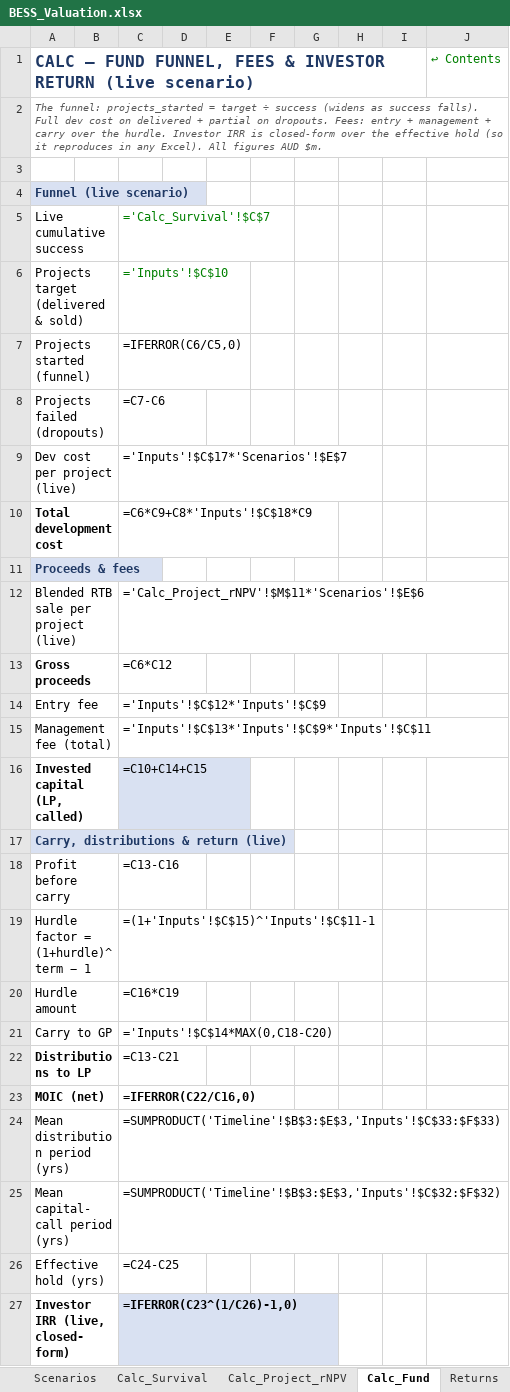
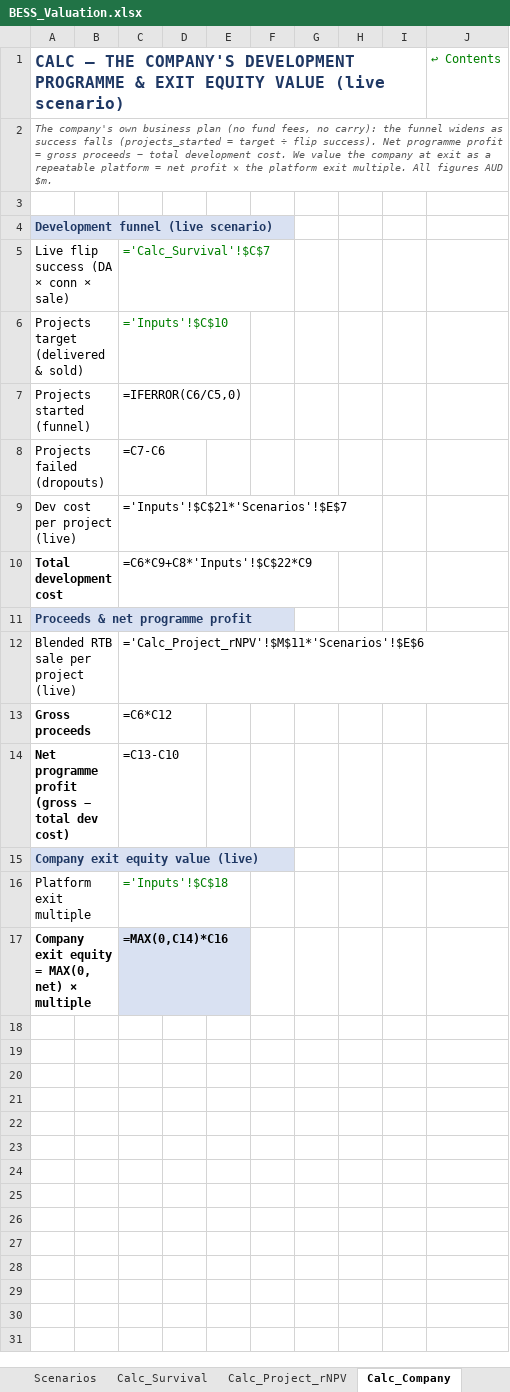
Before and after one commit to Janeqw/PE_Battery-Energy-Storage-System-BESS, an Excel workbook: financial_models/BESS_Valuation.xlsx, sheet Calc_Company, drawn as a sheet; values as stored, in another font and other column widths than the file's, no borders; formulas without a stored value are shown as written; removed rows and columns are numbered as before the commit, all else as after; the diff names each change by its address in the sheet, - before the commit and + after, or states it on an @@ line.

Commit message:
Part B (code): reframe fund LP -> direct shareholder
Model now values a DIRECT-EQUITY stake in the company (we buy shares), not a
fund LP commitment. The gate logic and the value-chain comparison are unchanged.

- config/assumptions.yaml: removed fund fees (entry/mgmt/carry/hurdle); renamed
  `fund` -> `company` (programme capital); added an `equity_deal` block of
  PLACEHOLDERS — pre_money, investment_amount, option_pool_pct,
  future_round_dilution_pct, liquidation_preference_x, exit_equity_multiple,
  exit_year.
- valuation_engine.py: company_metrics (net programme profit -> exit equity =
  net x platform multiple); cap_table (post-money, ownership, dilution);
  investor_return (1x non-participating liquidation preference -> our proceeds ->
  MOIC/IRR over the exit year); First-Chicago weights PROCEEDS then derives the
  expected MOIC/IRR; develop_flip_business for the value-chain Stage 1.
- build_model.py: Calc_Fund -> Calc_Company; Returns -> cap table + return on our
  shares; Sensitivity -> our equity IRR; checks add the ownership identities.
  Master check OK, zero error cells (formulas recalc); ties to the engine.
- stage_analysis: Stage 1 = company develop-and-flip business return; relabelled.
- make_report / export_model_preview / refresh_model_inputs reframed; figures,
  dashboard, MODEL_PREVIEW, STAGE_COMPARISON, notebooks regenerated.
- tests: ownership = investment / post-money; recalc green. 22 passed.

Result (placeholders $2m into $8m pre): 20% entry / 14.4% diluted; expected
return on our shares MOIC ~1.44x, IRR ~7.6%; Conservative is a total loss.

```diff
--- a/financial_models/BESS_Valuation.xlsx (sheet Calc_Company)
+++ b/financial_models/BESS_Valuation.xlsx (sheet Calc_Company)
-sheet tab: Calc_Fund
+sheet tab: Calc_Company
-A1: CALC — FUND FUNNEL, FEES & INVESTOR RETURN (live scenario)
+A1: CALC — THE COMPANY'S DEVELOPMENT PROGRAMME & EXIT EQUITY VALUE (live scenario)
-A2: The funnel: projects_started = target ÷ success (widens as success falls). Full dev cost on delivered + partial on dropouts. Fees: entry + management + carry over the hurdle. Investor IRR is closed-form over the effective hold (so it reproduces in any Excel). All figures…
+A2: The company's own business plan (no fund fees, no carry): the funnel widens as success falls (projects_started = target ÷ flip success). Net programme profit = gross proceeds − total development cost. We value the company at exit as a repeatable platform = net profit × the platform exit multiple. All figures…
-A4: Funnel (live scenario)
+A4: Development funnel (live scenario)
-A5: Live cumulative success
+A5: Live flip success (DA × conn × sale)
-C9: ='Inputs'!$C$17*'Scenarios'!$E$7
+C9: ='Inputs'!$C$21*'Scenarios'!$E$7
-C10: =C6*C9+C8*'Inputs'!$C$18*C9
+C10: =C6*C9+C8*'Inputs'!$C$22*C9
-A11: Proceeds & fees
+A11: Proceeds & net programme profit
-row 14: Entry fee |  | ='Inputs'!$C$12*'Inputs'!$C$9
-row 15: Management fee (total) |  | ='Inputs'!$C$13*'Inputs'!$C$9*'Inputs'!$C$11
-row 16: Invested capital (LP, called) |  | =C10+C14+C15
+row 14: Net programme profit (gross − total dev cost) |  | =C13-C10
-A15: Carry, distributions & return (live)
+A15: Company exit equity value (live)
-row 18: Profit before carry |  | =C13-C16
-row 19: Hurdle factor = (1+hurdle)^term − 1 |  | =(1+'Inputs'!$C$15)^'Inputs'!$C$11-1
-row 20: Hurdle amount |  | =C16*C19
-row 21: Carry to GP |  | ='Inputs'!$C$14*MAX(0,C18-C20)
-row 22: Distributions to LP |  | =C13-C21
-row 23: MOIC (net) |  | =IFERROR(C22/C16,0)
-row 24: Mean distribution period (yrs) |  | =SUMPRODUCT('Timeline'!$B$3:$E$3,'Inputs'!$C$33:$F$33)
-row 25: Mean capital-call period (yrs) |  | =SUMPRODUCT('Timeline'!$B$3:$E$3,'Inputs'!$C$32:$F$32)
-row 26: Effective hold (yrs) |  | =C24-C25
-row 27: Investor IRR (live, closed-form) |  | =IFERROR(C23^(1/C26)-1,0)
+row 16: Platform exit multiple |  | ='Inputs'!$C$18
+row 17: Company exit equity = MAX(0, net) × multiple |  | =MAX(0,C14)*C16
```
Also changed, not shown: sheet Returns, sheet Sensitivity, sheet Inputs, sheet Calc_Project_rNPV, sheet Dashboard, sheet Checks, 6 more sheets, 17 other files.
